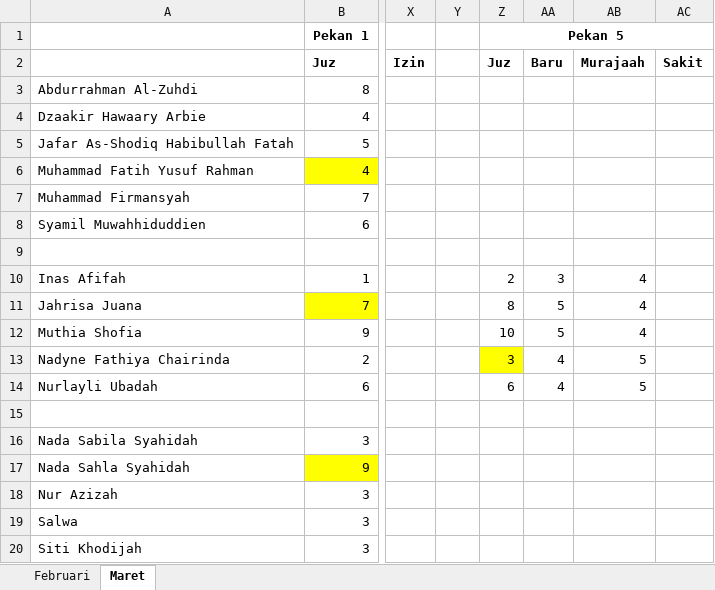
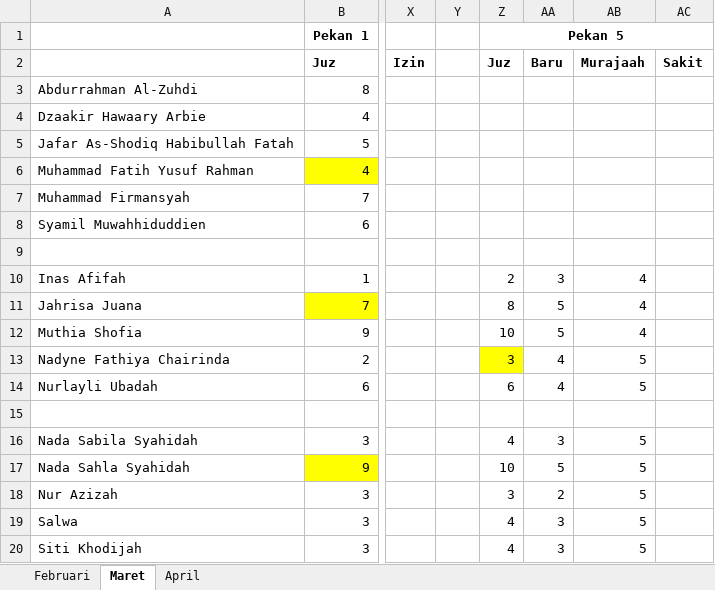
Before and after one commit to mzaini30/rekap-tahfidz, an Excel workbook: 2021.xlsx, sheet Maret, drawn as a sheet; only a part is shown, gaps mark what is left out; values as stored, in another font and other column widths than the file's, no borders; the diff names each change by its address in the sheet, - before the commit and + after, or states it on an @@ line.

```diff
--- a/2021.xlsx (sheet Maret)
+++ b/2021.xlsx (sheet Maret)
+sheet tab: April
-Z16: (empty)
+Z16: 4
-AA16: (empty)
+AA16: 3
-AB16:AB20: (empty)
+AB16:AB20: 5
-Z17: (empty)
+Z17: 10
-AA17: (empty)
+AA17: 5
-Z18: (empty)
+Z18: 3
-AA18: (empty)
+AA18: 2
-Z19:Z20: (empty)
+Z19:Z20: 4
-AA19:AA20: (empty)
+AA19:AA20: 3
```
